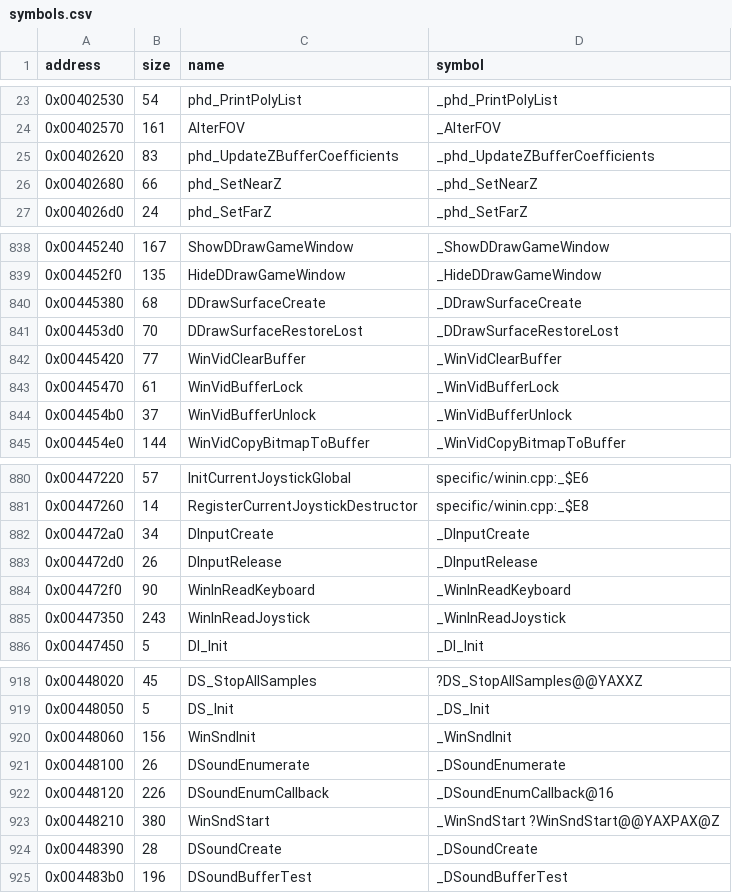
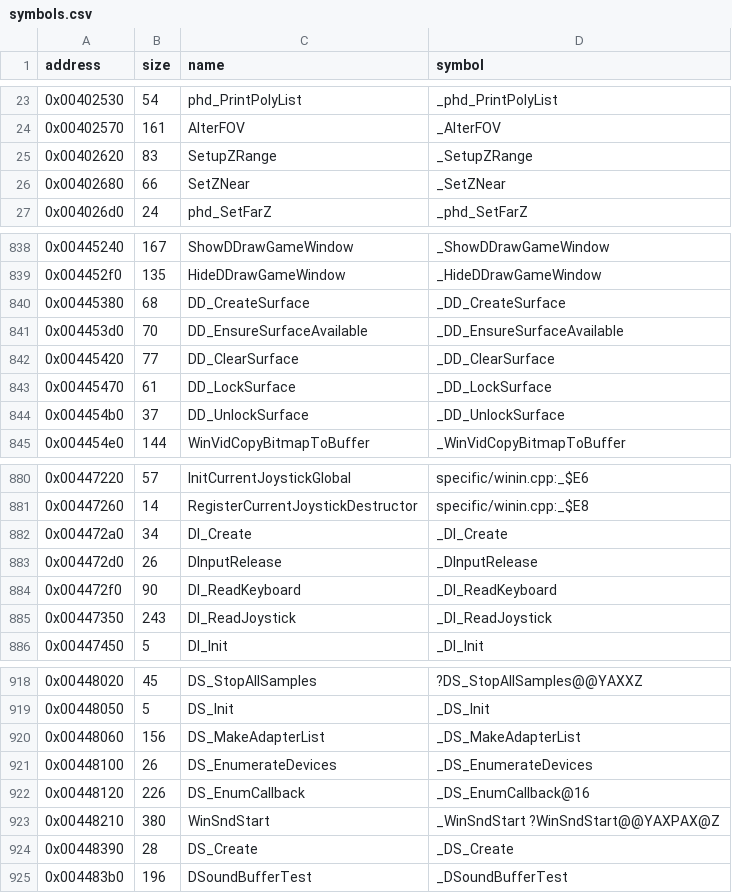
Before and after one commit to LostArtefacts/tr02, a CSV file: config/symbols.csv, drawn as a sheet; only a part is shown, gaps mark what is left out; the diff covers the shown part only.

Commit message:
Use Core's names for 32 functions
Rename the functions whose names differ from the ones Core and tr03
use, from the naming pass's high-confidence list. All 1,220 function
results are unchanged.

```diff
--- a/config/symbols.csv
+++ b/config/symbols.csv
@@ -24,4 +24,4 @@ address,size,name,symbol
 0x00402570,161,AlterFOV,_AlterFOV
-0x00402620,83,phd_UpdateZBufferCoefficients,_phd_UpdateZBufferCoefficients
-0x00402680,66,phd_SetNearZ,_phd_SetNearZ
+0x00402620,83,SetupZRange,_SetupZRange
+0x00402680,66,SetZNear,_SetZNear
 0x004026d0,24,phd_SetFarZ,_phd_SetFarZ
@@ -839,7 +839,7 @@ address,size,name,symbol
 0x004452f0,135,HideDDrawGameWindow,_HideDDrawGameWindow
-0x00445380,68,DDrawSurfaceCreate,_DDrawSurfaceCreate
-0x004453d0,70,DDrawSurfaceRestoreLost,_DDrawSurfaceRestoreLost
-0x00445420,77,WinVidClearBuffer,_WinVidClearBuffer
-0x00445470,61,WinVidBufferLock,_WinVidBufferLock
-0x004454b0,37,WinVidBufferUnlock,_WinVidBufferUnlock
+0x00445380,68,DD_CreateSurface,_DD_CreateSurface
+0x004453d0,70,DD_EnsureSurfaceAvailable,_DD_EnsureSurfaceAvailable
+0x00445420,77,DD_ClearSurface,_DD_ClearSurface
+0x00445470,61,DD_LockSurface,_DD_LockSurface
+0x004454b0,37,DD_UnlockSurface,_DD_UnlockSurface
 0x004454e0,144,WinVidCopyBitmapToBuffer,_WinVidCopyBitmapToBuffer
@@ -881,6 +881,6 @@ address,size,name,symbol
 0x00447260,14,RegisterCurrentJoystickDestructor,specific/winin.cpp:_$E8
-0x004472a0,34,DInputCreate,_DInputCreate
+0x004472a0,34,DI_Create,_DI_Create
 0x004472d0,26,DInputRelease,_DInputRelease
-0x004472f0,90,WinInReadKeyboard,_WinInReadKeyboard
-0x00447350,243,WinInReadJoystick,_WinInReadJoystick
+0x004472f0,90,DI_ReadKeyboard,_DI_ReadKeyboard
+0x00447350,243,DI_ReadJoystick,_DI_ReadJoystick
 0x00447450,5,DI_Init,_DI_Init
@@ -919,7 +919,7 @@ address,size,name,symbol
 0x00448050,5,DS_Init,_DS_Init
-0x00448060,156,WinSndInit,_WinSndInit
-0x00448100,26,DSoundEnumerate,_DSoundEnumerate
-0x00448120,226,DSoundEnumCallback,_DSoundEnumCallback@16
+0x00448060,156,DS_MakeAdapterList,_DS_MakeAdapterList
+0x00448100,26,DS_EnumerateDevices,_DS_EnumerateDevices
+0x00448120,226,DS_EnumCallback,_DS_EnumCallback@16
 0x00448210,380,WinSndStart,_WinSndStart ?WinSndStart@@YAXPAX@Z
-0x00448390,28,DSoundCreate,_DSoundCreate
+0x00448390,28,DS_Create,_DS_Create
 0x004483b0,196,DSoundBufferTest,_DSoundBufferTest
```
Also changed, not shown: 36 edited cells elsewhere in this file, 31 other files.
